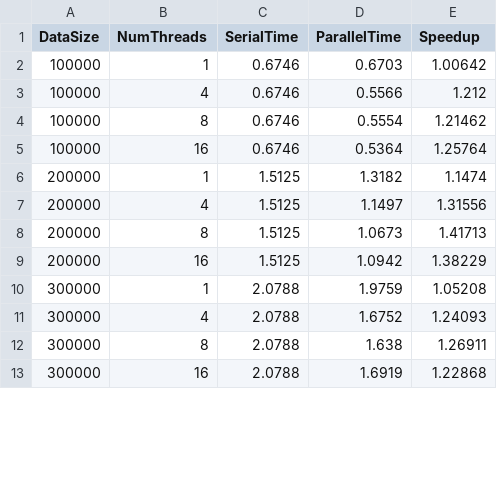
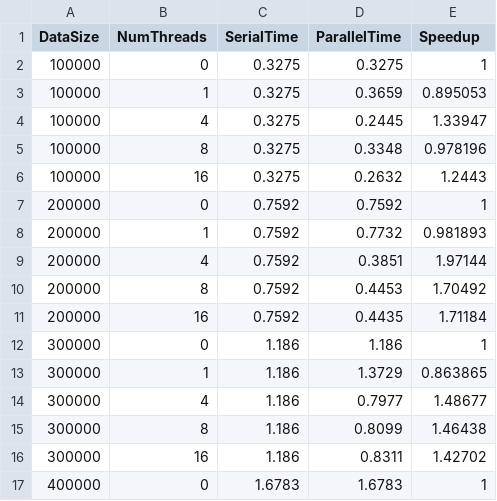
Before and after one commit to guillermoArr/K-Means-OMP, a CSV file: output/speedups.csv, drawn as a sheet; only a part is shown; the diff covers the shown part only.

```diff
--- a/output/speedups.csv
+++ b/output/speedups.csv
@@ -1,13 +1,17 @@
 DataSize,NumThreads,SerialTime,ParallelTime,Speedup
-100000,1,0.6746,0.6703,1.00642
-100000,4,0.6746,0.5566,1.212
-100000,8,0.6746,0.5554,1.21462
-100000,16,0.6746,0.5364,1.25764
-200000,1,1.5125,1.3182,1.1474
-200000,4,1.5125,1.1497,1.31556
-200000,8,1.5125,1.0673,1.41713
-200000,16,1.5125,1.0942,1.38229
-300000,1,2.0788,1.9759,1.05208
-300000,4,2.0788,1.6752,1.24093
-300000,8,2.0788,1.638,1.26911
-300000,16,2.0788,1.6919,1.22868
+100000,0,0.3275,0.3275,1
+100000,1,0.3275,0.3659,0.895053
+100000,4,0.3275,0.2445,1.33947
+100000,8,0.3275,0.3348,0.978196
+100000,16,0.3275,0.2632,1.2443
+200000,0,0.7592,0.7592,1
+200000,1,0.7592,0.7732,0.981893
+200000,4,0.7592,0.3851,1.97144
+200000,8,0.7592,0.4453,1.70492
+200000,16,0.7592,0.4435,1.71184
+300000,0,1.186,1.186,1
+300000,1,1.186,1.3729,0.863865
+300000,4,1.186,0.7977,1.48677
+300000,8,1.186,0.8099,1.46438
+300000,16,1.186,0.8311,1.42702
+400000,0,1.6783,1.6783,1
```
Also changed, not shown: 3 added rows and 48 edited cells elsewhere in this file, 9 other files.
